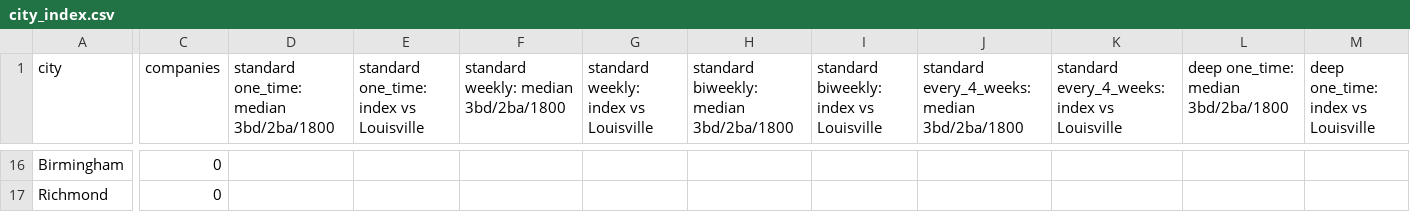
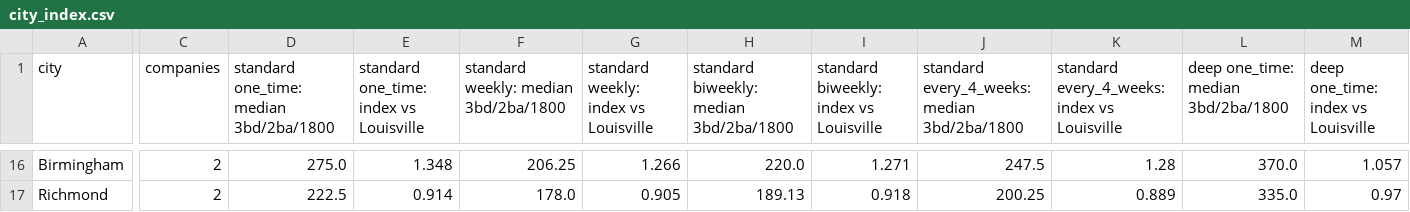
Before and after one commit to ccarrigan-lm/cleaning-company, a CSV file: research/market/2026-10-14/city_index.csv, drawn as a sheet; only a part is shown, gaps mark what is left out; the diff covers the shown part only; the diff names each change by its address in the sheet, - before the commit and + after, or states it on an @@ line.

```diff
--- a/research/market/2026-10-14/city_index.csv
+++ b/research/market/2026-10-14/city_index.csv
-C16:C17 (companies): 0
+C16:C17 (companies): 2
-D16: (empty)
+D16: 275.0
-E16: (empty)
+E16: 1.348
-F16: (empty)
+F16: 206.25
-G16: (empty)
+G16: 1.266
-H16: (empty)
+H16: 220.0
-I16: (empty)
+I16: 1.271
-J16: (empty)
+J16: 247.5
-K16: (empty)
+K16: 1.28
-L16: (empty)
+L16: 370.0
-M16: (empty)
+M16: 1.057
-D17: (empty)
+D17: 222.5
-E17: (empty)
+E17: 0.914
-F17: (empty)
+F17: 178.0
-G17: (empty)
+G17: 0.905
-H17: (empty)
+H17: 189.13
-I17: (empty)
+I17: 0.918
-J17: (empty)
+J17: 200.25
-K17: (empty)
+K17: 0.889
-L17: (empty)
+L17: 335.0
-M17: (empty)
+M17: 0.97
```
Also changed, not shown: 68 edited cells elsewhere in this file, output/harvest/_runs/2026-10-14-00-52-02.csv, research/market/2026-10-14/structure.csv, 30 other files.
